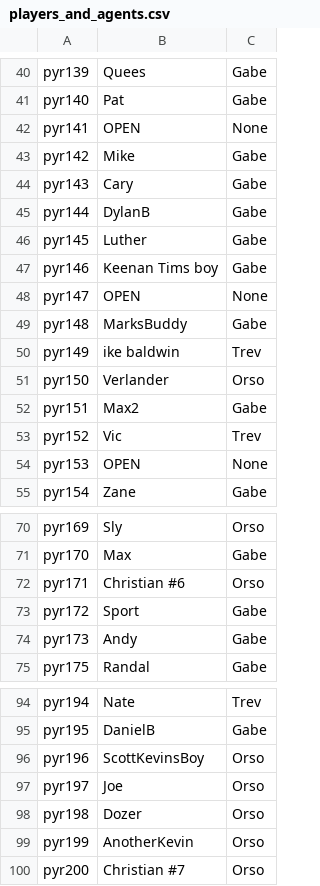
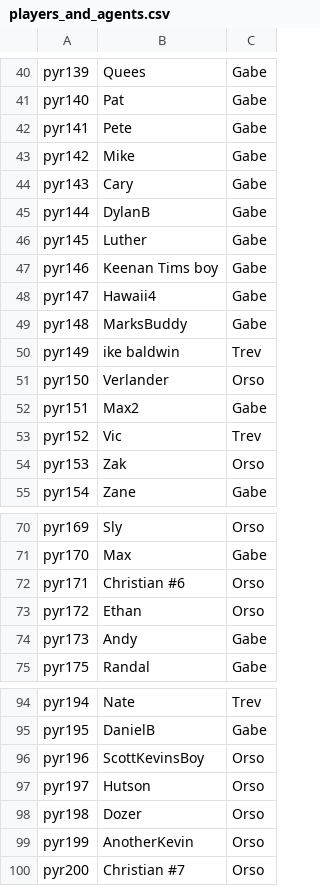
Before and after one commit to trossco84/bettingatwork, a CSV file: players_and_agents.csv, drawn as a sheet; only a part is shown, gaps mark what is left out.

```diff
--- a/players_and_agents.csv
+++ b/players_and_agents.csv
@@ -41,3 +41,3 @@ pyr139,Quees,Gabe
 pyr140,Pat,Gabe
-pyr141,OPEN,None
+pyr141,Pete,Gabe
 pyr142,Mike,Gabe
@@ -47,3 +47,3 @@ pyr145,Luther,Gabe
 pyr146,Keenan Tims boy,Gabe
-pyr147,OPEN,None
+pyr147,Hawaii4,Gabe
 pyr148,MarksBuddy,Gabe
@@ -53,3 +53,3 @@ pyr151,Max2,Gabe
 pyr152,Vic,Trev
-pyr153,OPEN,None
+pyr153,Zak,Orso
 pyr154,Zane,Gabe
@@ -72,3 +72,3 @@ pyr170,Max,Gabe
 pyr171,Christian #6,Orso
-pyr172,Sport,Gabe
+pyr172,Ethan,Orso
 pyr173,Andy,Gabe
@@ -96,3 +96,3 @@ pyr195,DanielB,Gabe
 pyr196,ScottKevinsBoy,Orso
-pyr197,Joe,Orso
+pyr197,Hutson,Orso
 pyr198,Dozer,Orso
```
Also changed, not shown: agent_totals.csv, freeplaydata.csv, 32 other files.
